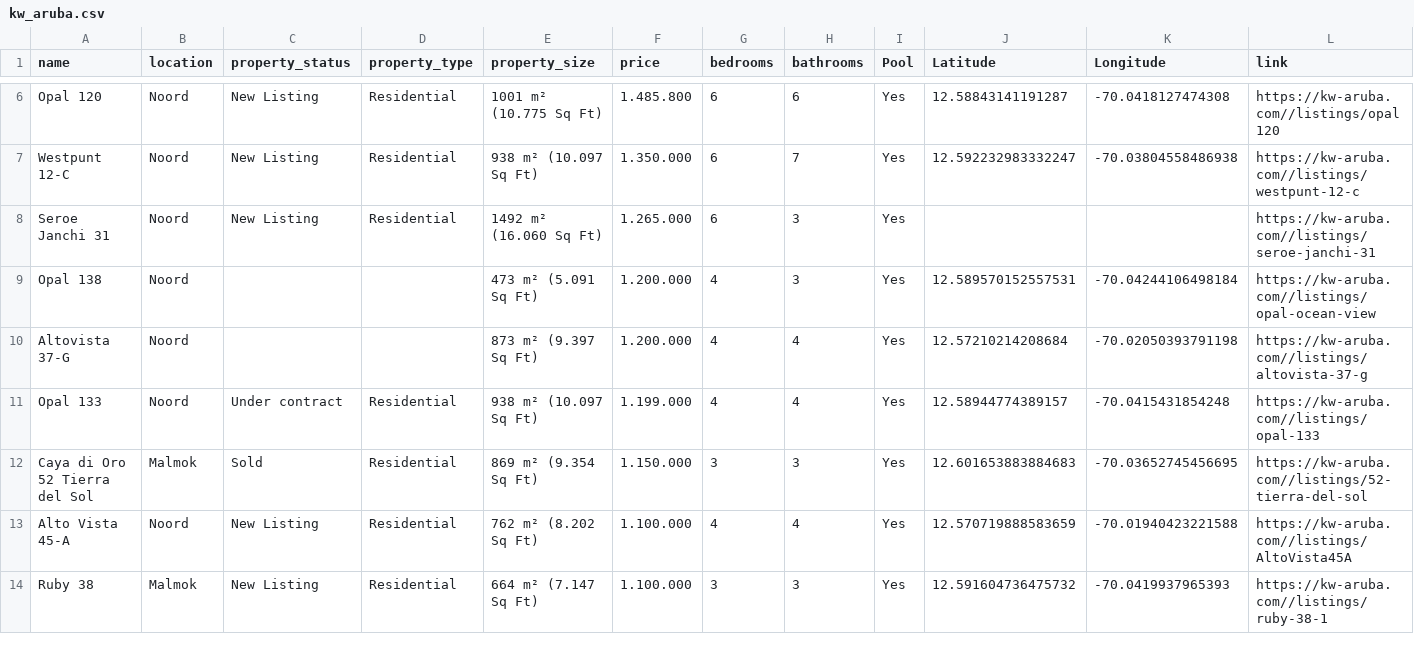
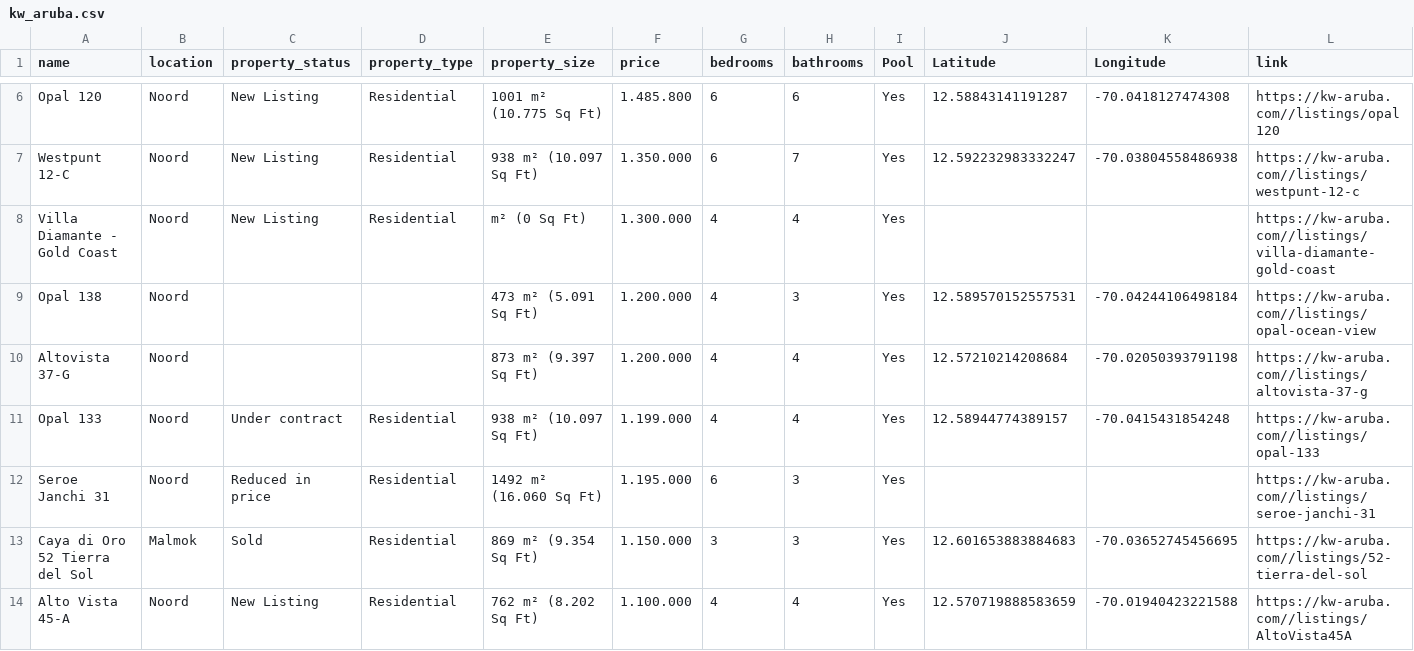
Before and after one commit to jbassie/WEB-SCRAPING, a CSV file: REAL_ESTATE/data/kw_aruba.csv, drawn as a sheet; only a part is shown, gaps mark what is left out; the shorter side is filled out with more unchanged rows; the diff covers the shown part only.

```diff
--- a/REAL_ESTATE/data/kw_aruba.csv
+++ b/REAL_ESTATE/data/kw_aruba.csv
@@ -12,3 +12,3 @@ Westpunt 12-C,Noord,New Listing, Residential,938 m² (10.097 Sq Ft),1.350.000,6,
                                         ",https://kw-aruba.com//listings/westpunt-12-c
-Seroe Janchi 31,Noord,New Listing, Residential,1492 m² (16.060 Sq Ft),1.265.000,6,3,Yes,,,https://kw-aruba.com//listings/seroe-janchi-31
+Villa Diamante - Gold Coast,Noord,New Listing, Residential, m² (0 Sq Ft),1.300.000,4,4,Yes,,,https://kw-aruba.com//listings/villa-diamante-gold-coast
 Opal 138,Noord,,,473 m² (5.091 Sq Ft),1.200.000,4,3,Yes,12.589570152557531,"-70.04244106498184
@@ -19,2 +19,3 @@ Opal 133,Noord,Under contract, Residential,938 m² (10.097 Sq Ft),1.199.000,4,4,
                                         ",https://kw-aruba.com//listings/opal-133
+Seroe Janchi 31,Noord,Reduced in price, Residential,1492 m² (16.060 Sq Ft),1.195.000,6,3,Yes,,,https://kw-aruba.com//listings/seroe-janchi-31
 Caya di Oro 52 Tierra del Sol,Malmok,Sold, Residential,869 m² (9.354 Sq Ft),1.150.000,3,3,Yes,12.601653883884683,"-70.03652745456695
```
Also changed, not shown: 7 added rows, 2 removed rows and 8 edited cells elsewhere in this file, REAL_ESTATE/data/casana.csv, REAL_ESTATE/data/coldwellbanker.csv, 14 other files.
